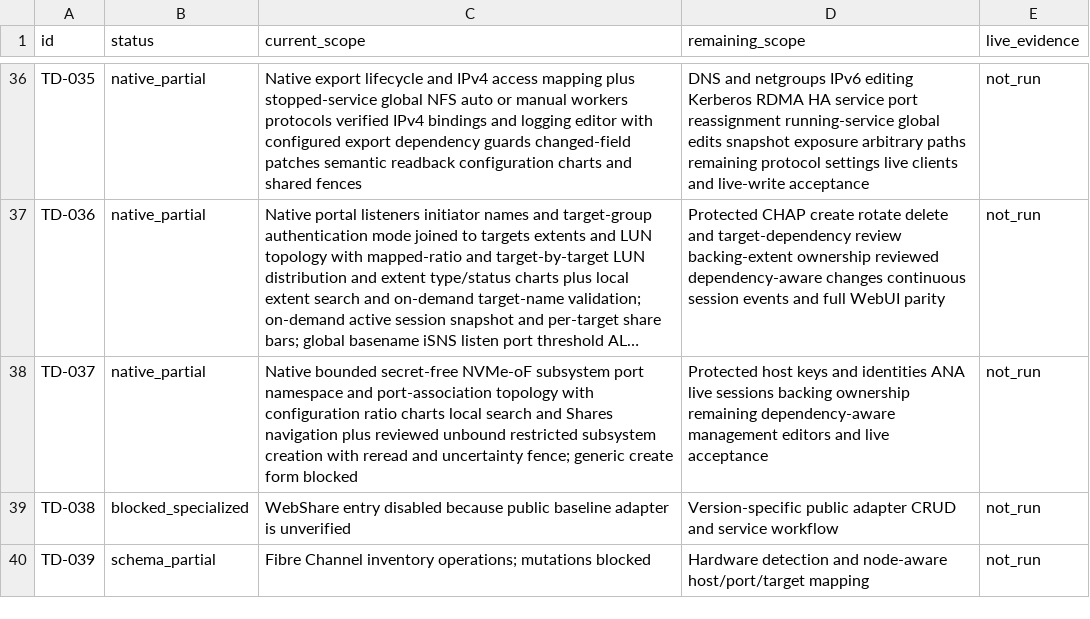
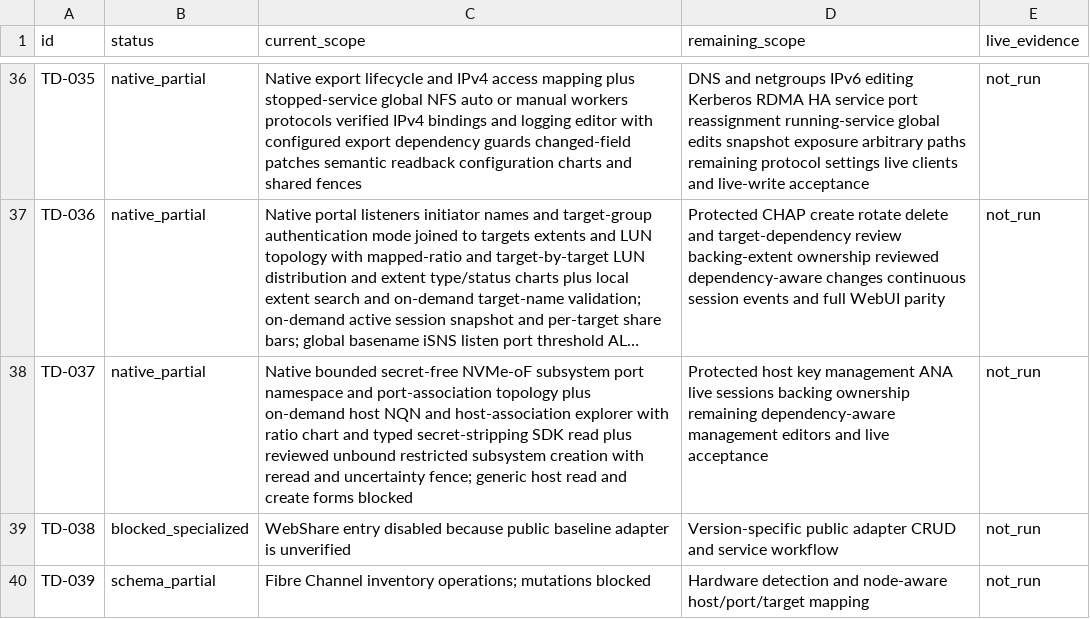
Before and after one commit to Theorvane/TrueNavo, a CSV file: docs/planning/WEBUI_PARITY_STATUS.csv, drawn as a sheet; only a part is shown, gaps mark what is left out; long unchanged cells end in …; the diff names each change by its address in the sheet, - before the commit and + after, or states it on an @@ line.

Commit message:
Show on-demand NVMe host access topology

```diff
--- a/docs/planning/WEBUI_PARITY_STATUS.csv
+++ b/docs/planning/WEBUI_PARITY_STATUS.csv
-C38 (current_scope): …port-association topology with configuration ratio charts local search and Shares navigation plus reviewed unbound restricted subsystem creation with reread and uncertainty fence; generic create form blocked
+C38 (current_scope): …port-association topology plus on-demand host NQN and host-association explorer with ratio chart and typed secret-stripping SDK read plus reviewed unbound restricted subsystem creation with reread and uncertainty fence; generic host read and create forms blocked
-D38 (remaining_scope): Protected host keys and identities ANA live…
+D38 (remaining_scope): Protected host key management ANA live…
```
Also changed, not shown: 7 other files.
